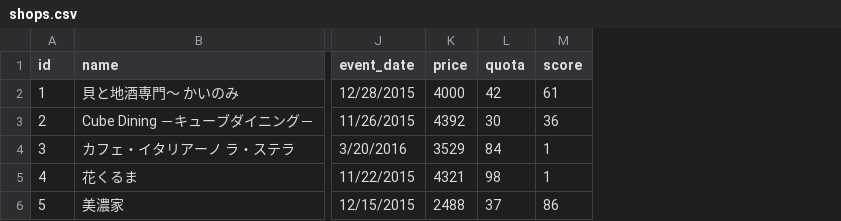
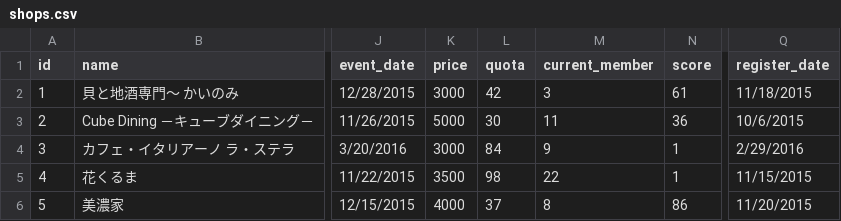
Before and after one commit to yoshinarl/tchack, a CSV file: app/datas/shops.csv, drawn as a sheet; only a part is shown, gaps mark what is left out; the diff covers the shown part only; the diff names each change by its address in the sheet, - before the commit and + after, or states it on an @@ line.

Commit message:
Update CSV data
add register_date and current_member column

```diff
--- a/app/datas/shops.csv
+++ b/app/datas/shops.csv
+column M (current_member), rows 2-6: 3 | 11 | 9 | 22 | 8
+column Q (register_date), rows 2-6: 11/18/2015 | 10/6/2015 | 2/29/2016 | 11/15/2015 | 11/20/2015
-K2 (price): 4000
+K2 (price): 3000
-K3 (price): 4392
+K3 (price): 5000
-K4 (price): 3529
+K4 (price): 3000
-K5 (price): 4321
+K5 (price): 3500
-K6 (price): 2488
+K6 (price): 4000
```
Also changed, not shown: 1 added row and 4 edited cells elsewhere in this file.
